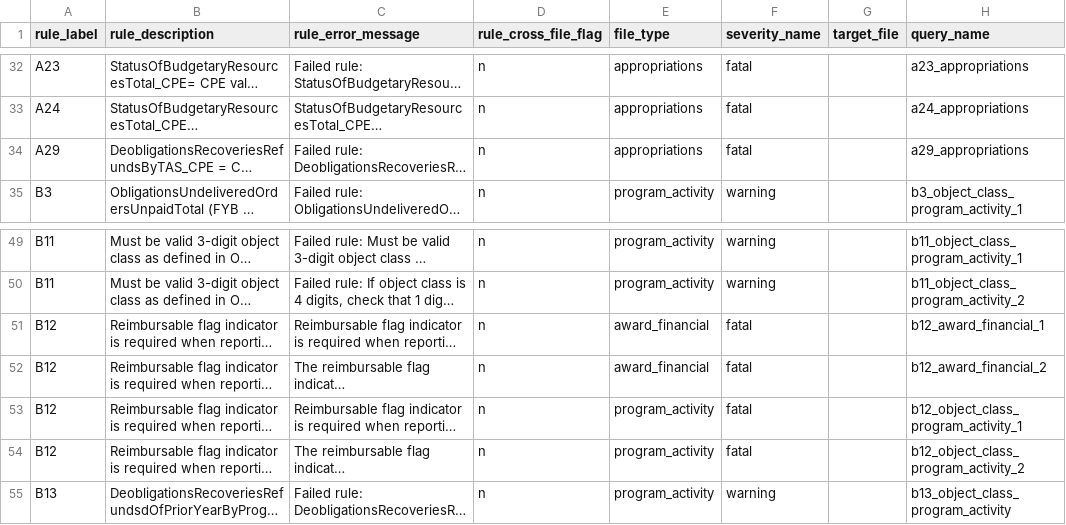
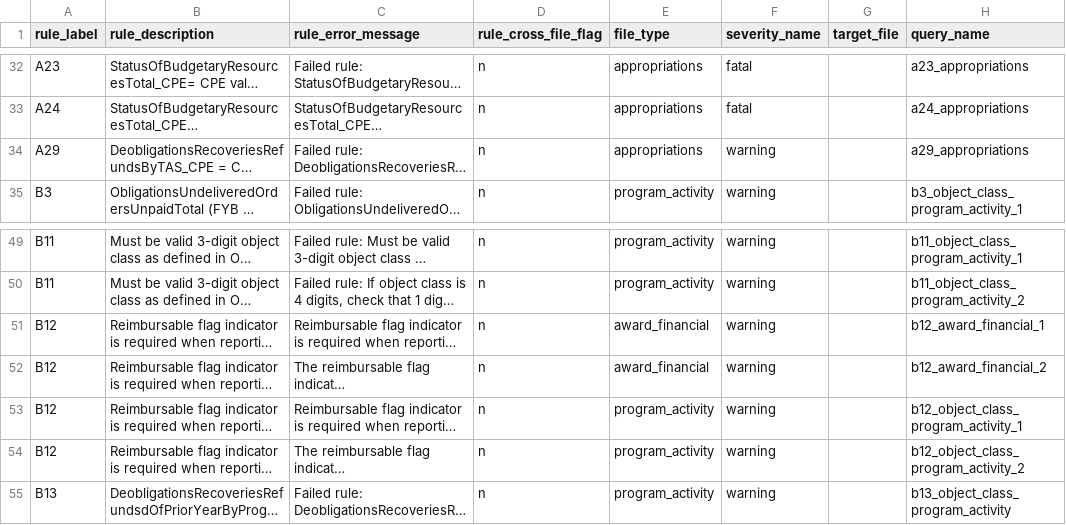
Before and after one commit to fedspendingtransparency/data-act-broker-backend, a CSV file: dataactvalidator/config/sqlrules/sqlRules.csv, drawn as a sheet; only a part is shown, gaps mark what is left out; long unchanged cells end in …; the diff names each change by its address in the sheet, - before the commit and + after, or states it on an @@ line.

Commit message:
Updating sql queries to include aliases. Updating unit tests to include docstrings. Updated sqlRules.csv to have appropriate severity

```diff
--- a/dataactvalidator/config/sqlrules/sqlRules.csv
+++ b/dataactvalidator/config/sqlrules/sqlRules.csv
-F34 (severity_name): fatal
+F34 (severity_name): warning
-F51:F54 (severity_name): fatal
+F51:F54 (severity_name): warning
```
Also changed, not shown: 30 other files.
